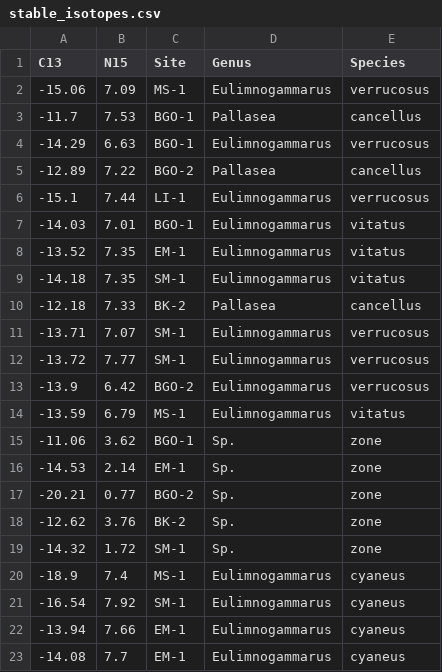
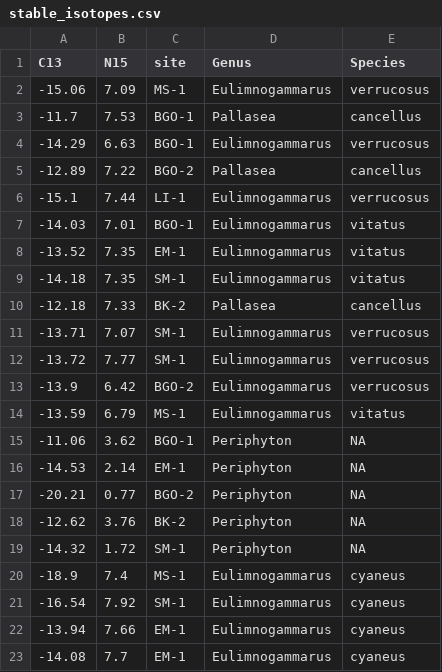
Before and after one commit to mishafredmeyer/Baikal_sewage, a CSV file: cleaned_data/stable_isotopes.csv, drawn as a sheet.

```diff
--- a/cleaned_data/stable_isotopes.csv
+++ b/cleaned_data/stable_isotopes.csv
@@ -1,2 +1,2 @@
-"C13","N15","Site","Genus","Species"
+"C13","N15","site","Genus","Species"
 -15.06,7.09,"MS-1","Eulimnogammarus","verrucosus"
@@ -14,7 +14,7 @@
 -13.59,6.79,"MS-1","Eulimnogammarus","vitatus"
--11.06,3.62,"BGO-1","Sp.","zone"
--14.53,2.14,"EM-1","Sp.","zone"
--20.21,0.77,"BGO-2","Sp.","zone"
--12.62,3.76,"BK-2","Sp.","zone"
--14.32,1.72,"SM-1","Sp.","zone"
+-11.06,3.62,"BGO-1","Periphyton",NA
+-14.53,2.14,"EM-1","Periphyton",NA
+-20.21,0.77,"BGO-2","Periphyton",NA
+-12.62,3.76,"BK-2","Periphyton",NA
+-14.32,1.72,"SM-1","Periphyton",NA
 -18.9,7.4,"MS-1","Eulimnogammarus","cyaneus"
```
Also changed, not shown: clean_disaggregated_data/invertebrates.csv, clean_disaggregated_data/metadata.csv, 17 other files.
